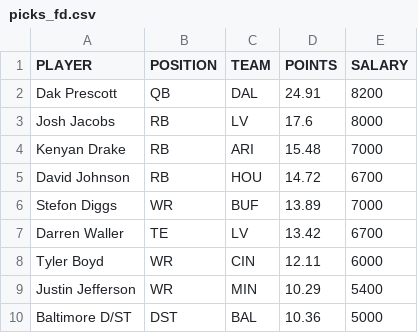
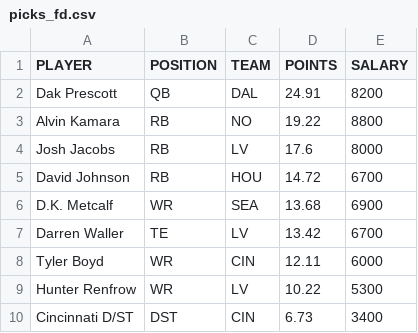
Before and after one commit to tomasokal/dfs, a CSV file: Output/picks_fd.csv, drawn as a sheet; removed rows and columns are numbered as before the commit, all else as after; the diff names each change by its address in the sheet, - before the commit and + after, or states it on an @@ line.

```diff
--- a/Output/picks_fd.csv
+++ b/Output/picks_fd.csv
+row 3: Alvin Kamara | RB | NO | 19.22 | 8800
-row 4: Kenyan Drake | RB | ARI | 15.48 | 7000
-row 6: Stefon Diggs | WR | BUF | 13.89 | 7000
+row 6: D.K. Metcalf | WR | SEA | 13.68 | 6900
-row 9: Justin Jefferson | WR | MIN | 10.29 | 5400
-row 10: Baltimore D/ST | DST | BAL | 10.36 | 5000
+row 9: Hunter Renfrow | WR | LV | 10.22 | 5300
+row 10: Cincinnati D/ST | DST | CIN | 6.73 | 3400
```
Also changed, not shown: Output/picks_yh.csv, Output/salaries_projections_scraped_script.csv, 2 other files.
